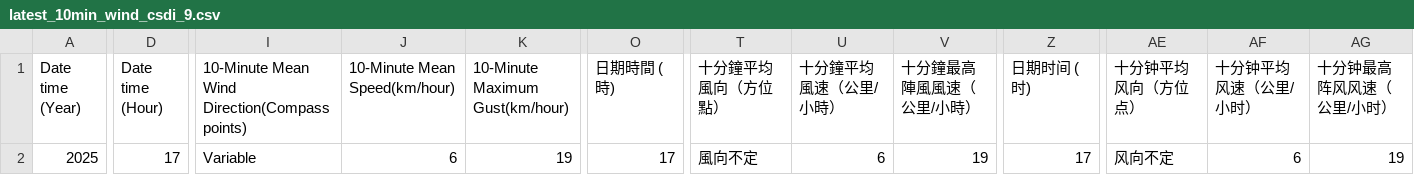
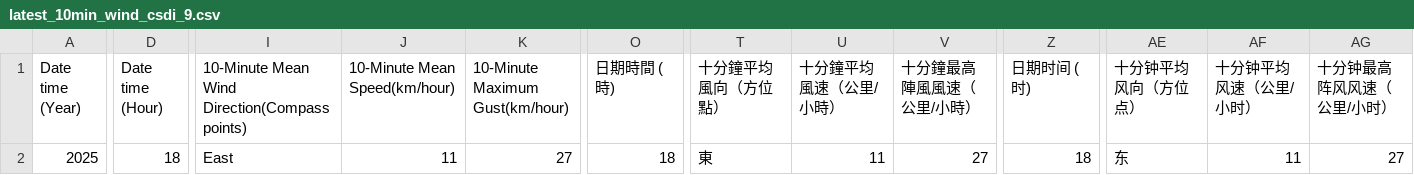
Before and after one commit to cysyiu/WeatherMap, a CSV file: Data/Wind_data/latest_10min_wind_csdi_9.csv, drawn as a sheet; only a part is shown, gaps mark what is left out; the diff names each change by its address in the sheet, - before the commit and + after, or states it on an @@ line.

```diff
--- a/Data/Wind_data/latest_10min_wind_csdi_9.csv
+++ b/Data/Wind_data/latest_10min_wind_csdi_9.csv
-D2 (Date time (Hour)): 17
+D2 (Date time (Hour)): 18
-I2: Variable
+I2: East
-J2 (10-Minute Mean Speed(km/hour)): 6
+J2 (10-Minute Mean Speed(km/hour)): 11
-K2 (10-Minute Maximum Gust(km/hour)): 19
+K2 (10-Minute Maximum Gust(km/hour)): 27
-O2 (日期時間 (時)): 17
+O2 (日期時間 (時)): 18
-T2 (十分鐘平均風向（方位點）): 風向不定
+T2 (十分鐘平均風向（方位點）): 東
-U2 (十分鐘平均風速（公里/小時）): 6
+U2 (十分鐘平均風速（公里/小時）): 11
-V2 (十分鐘最高陣風風速（公里/小時）): 19
+V2 (十分鐘最高陣風風速（公里/小時）): 27
-Z2 (日期时间 (时)): 17
+Z2 (日期时间 (时)): 18
-AE2 (十分钟平均风向（方位点）): 风向不定
+AE2 (十分钟平均风向（方位点）): 东
-AF2 (十分钟平均风速（公里/小时）): 6
+AF2 (十分钟平均风速（公里/小时）): 11
-AG2 (十分钟最高阵风风速（公里/小时）): 19
+AG2 (十分钟最高阵风风速（公里/小时）): 27
```
Also changed, not shown: Data/Wind_data/latest_10min_wind_csdi_1.csv, Data/Wind_data/latest_10min_wind_csdi_13.csv, 27 other files.
